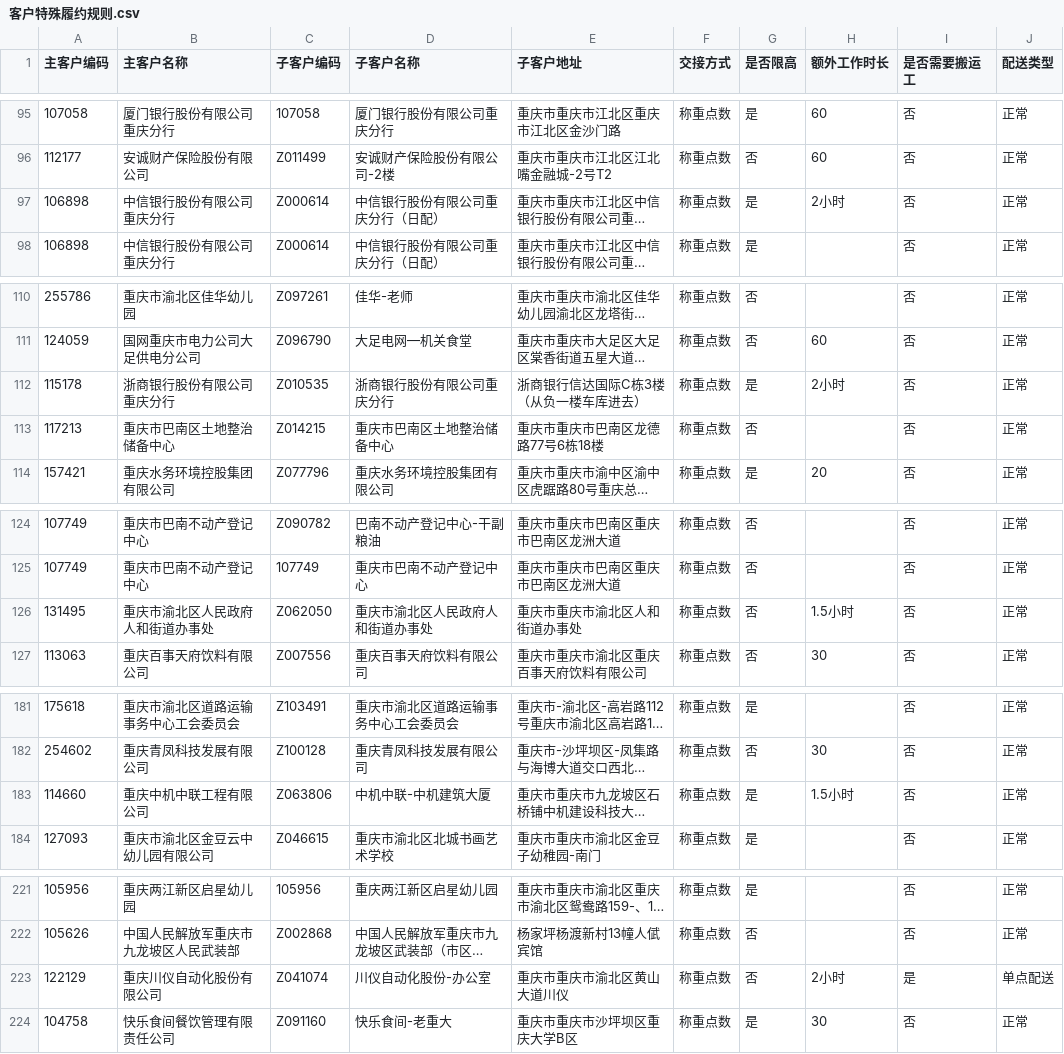
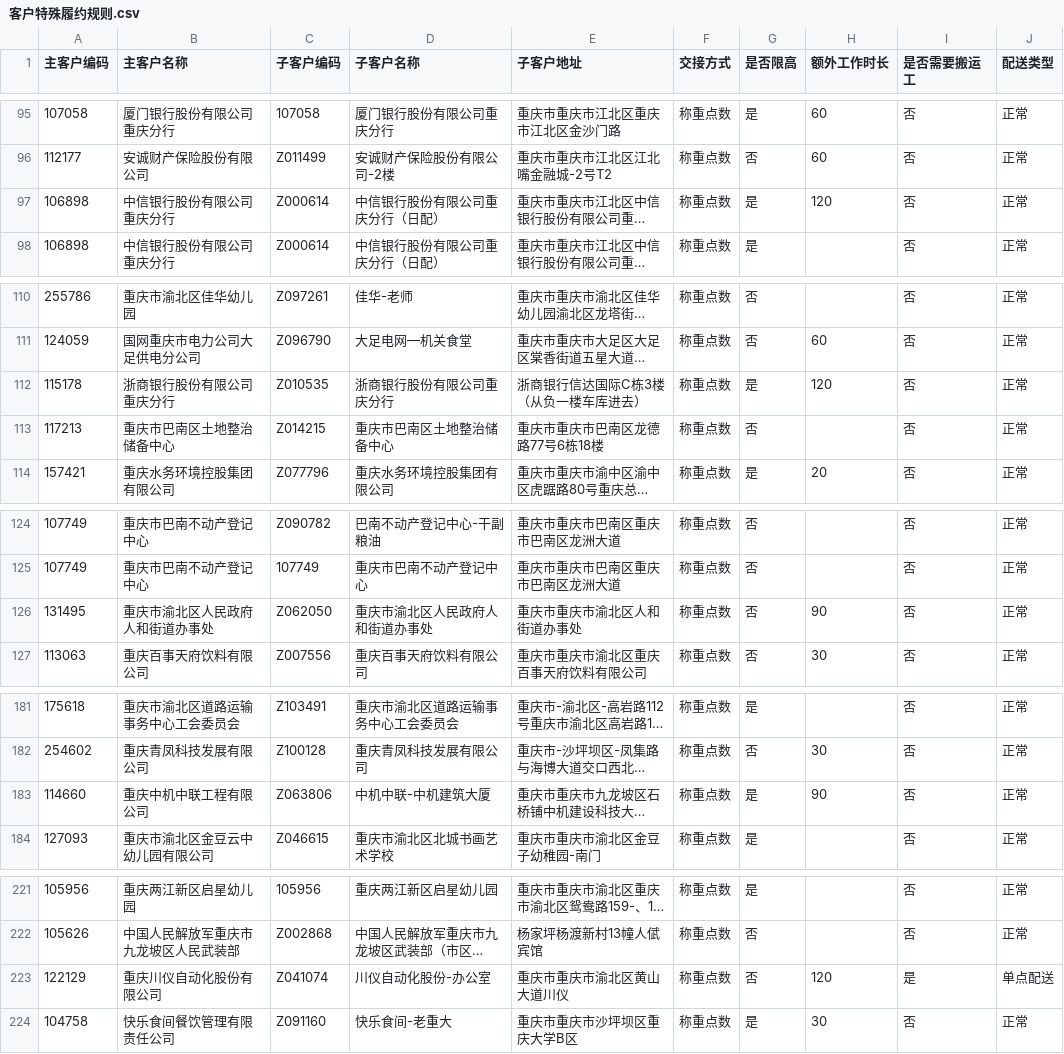
Before and after one commit to yi-zh/yh-vrptw, a CSV file: csv_data/input/客户特殊履约规则.csv, drawn as a sheet; only a part is shown, gaps mark what is left out; long unchanged cells end in …; the diff covers the shown part only; the diff names each change by its address in the sheet, - before the commit and + after, or states it on an @@ line.

Commit message:
fix dirty data of extra work time

```diff
--- a/csv_data/input/客户特殊履约规则.csv
+++ b/csv_data/input/客户特殊履约规则.csv
-H97 (额外工作时长): 2小时
+H97 (额外工作时长): 120
-H112 (额外工作时长): 2小时
+H112 (额外工作时长): 120
-H126 (额外工作时长): 1.5小时
+H126 (额外工作时长): 90
-H183 (额外工作时长): 1.5小时
+H183 (额外工作时长): 90
-H223 (额外工作时长): 2小时
+H223 (额外工作时长): 120
```
Also changed, not shown: 2 edited cells elsewhere in this file.
